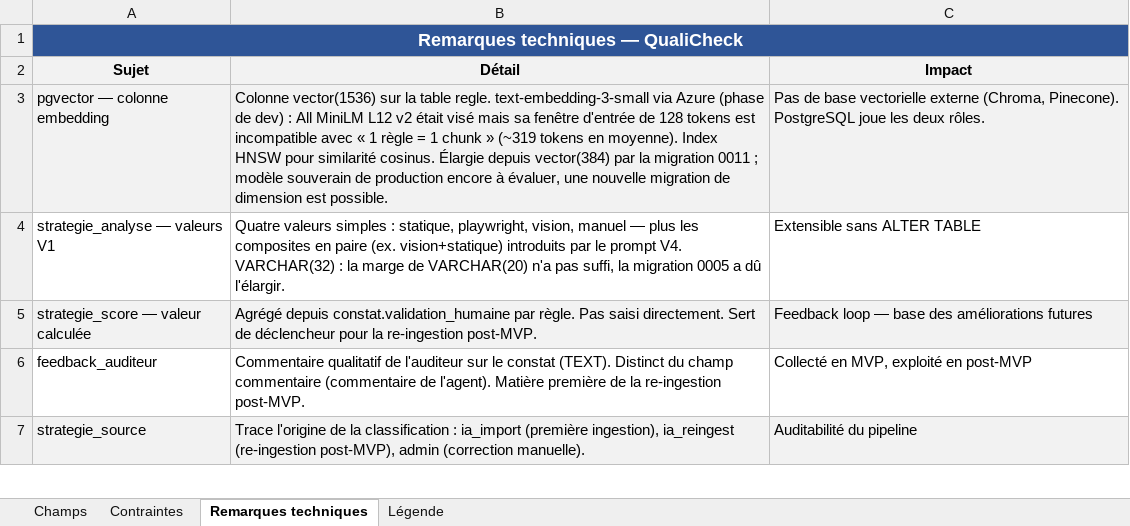
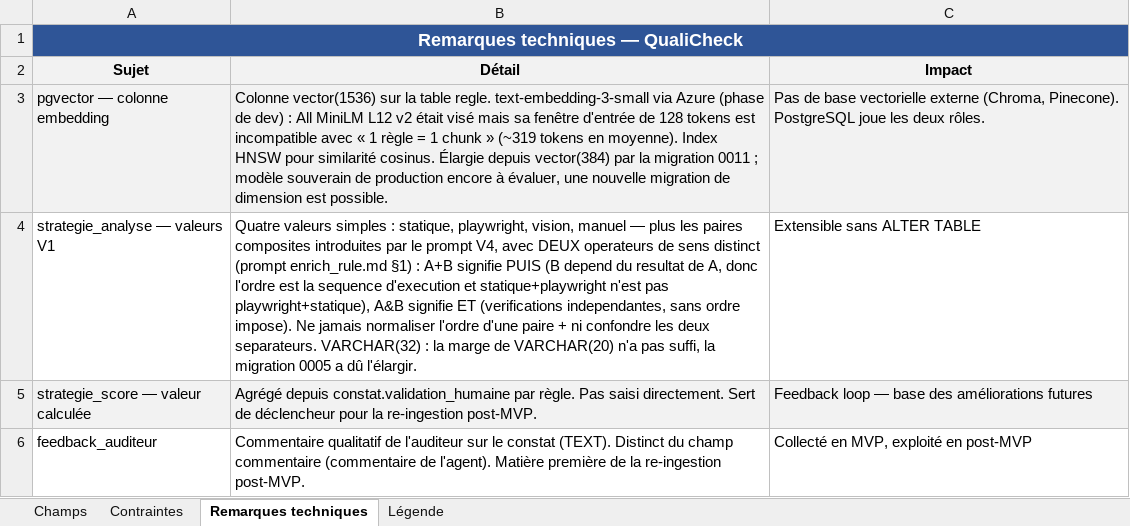
Before and after one commit to wawawaformation/qualicheck, an Excel workbook: conception/1_BDD/A_dictionnaire_donnees_qualicheck.xlsx, sheet Remarques techniques, drawn as a sheet; only a part is shown; the shorter side is filled out with more unchanged rows; values as stored, in another font and other column widths than the file's, no borders; the diff names each change by its address in the sheet, - before the commit and + after, or states it on an @@ line.

```diff
--- a/conception/1_BDD/A_dictionnaire_donnees_qualicheck.xlsx (sheet Remarques techniques)
+++ b/conception/1_BDD/A_dictionnaire_donnees_qualicheck.xlsx (sheet Remarques techniques)
-B4 (Détail): …plus les composites en paire (ex. vision+statique) introduits par le prompt V4. VARCHAR(32) :…
+B4 (Détail): …plus les paires composites introduites par le prompt V4, avec DEUX operateurs de sens distinct (prompt enrich_rule.md §1) : A+B signifie PUIS (B depend du resultat de A, donc l'ordre est la sequence d'execution et statique+playwright n'est pas playwright+statique), A&B signifie ET (verifications independantes, sans ordre impose). Ne jamais normaliser l'ordre d'une paire + ni confondre les deux separateurs. VARCHAR(32) :…
```
Also changed, not shown: sheet Champs, 2 other files.
